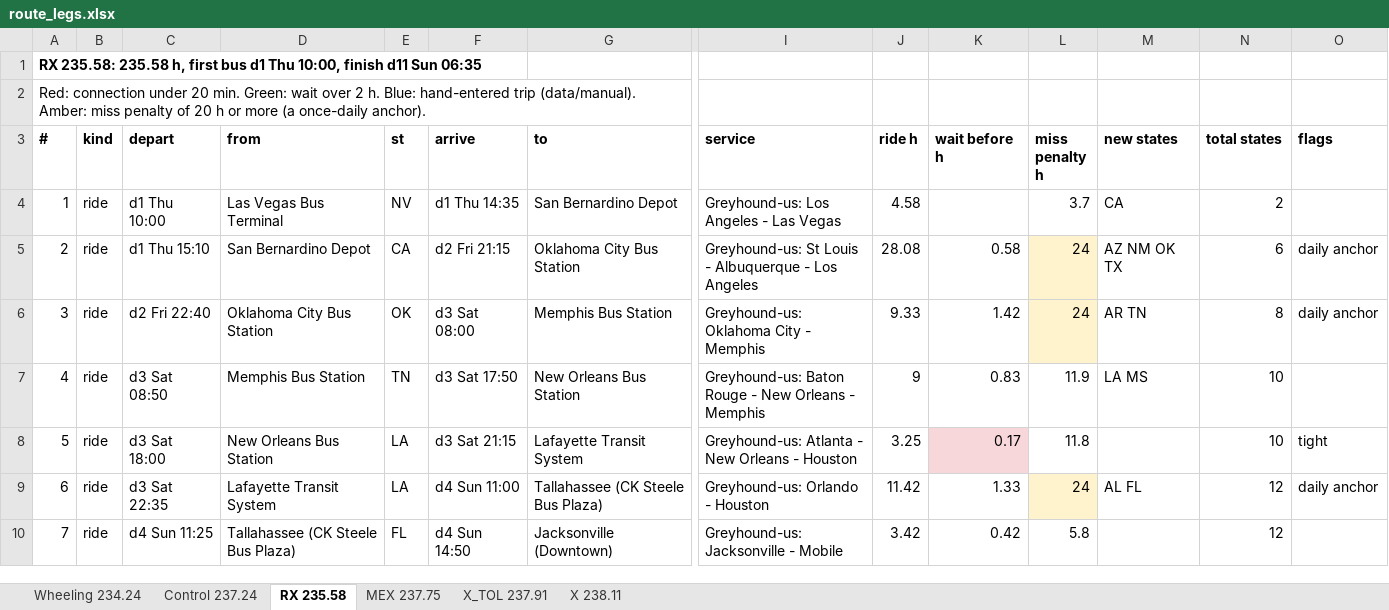
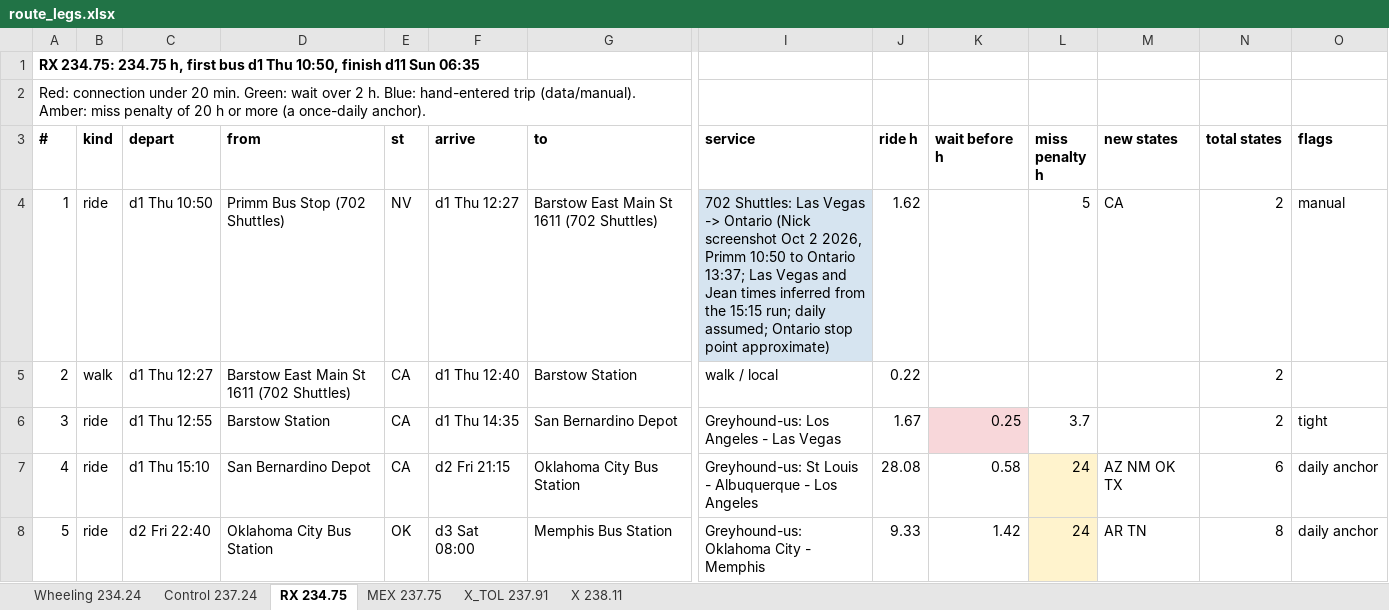
Before and after one commit to nick-pruitt-003/surface-transit-record, an Excel workbook: docs/route_legs.xlsx, sheet RX 234.75, drawn as a sheet; only a part is shown, gaps mark what is left out; the shorter side is filled out with more unchanged rows; values as stored, in another font and other column widths than the file's, no borders; addresses are those after the commit; rows hold the shown columns only; the diff names each change by its address in the sheet, - before the commit and + after, or states it on an @@ line.

```diff
--- a/docs/route_legs.xlsx (sheet RX 234.75)
+++ b/docs/route_legs.xlsx (sheet RX 234.75)
-sheet tab: RX 235.58
+sheet tab: RX 234.75
@@ column A (#) renumbered from row 1 down @@
+row 4: 1 | ride | d1 Thu 10:50 | Primm Bus Stop (702 Shuttles) | NV | d1 Thu 12:27 | Barstow East Main St 1611 (702 Shuttles) | 702 Shuttles: Las Vegas -> Ontario (Nick screenshot Oct 2 2026, Primm 10:50 to Ontario 13:37; Las Vegas and Jean times inferred from the 15:15 run; daily assumed; Ontario stop point approximate) | 1.62 |  | 5 | CA | 2 | manual
+row 5: 2 | walk | d1 Thu 12:27 | Barstow East Main St 1611 (702 Shuttles) | CA | d1 Thu 12:40 | Barstow Station | walk / local | 0.22 |  |  |  | 2
-C6 (depart): d1 Thu 10:00
+C6 (depart): d1 Thu 12:55
-D6 (from): Las Vegas Bus Terminal
+D6 (from): Barstow Station
-E6 (st): NV
+E6 (st): CA
-J6 (ride h): 4.58
+J6 (ride h): 1.67
-K6 (wait before h): (empty)
+K6 (wait before h): 0.25
-K6 fill: none
+K6 fill: #F8D7DA
-M6 (new states): CA
+M6 (new states): (empty)
-O6 (flags): (empty)
+O6 (flags): tight
```
Also changed, not shown: 6 other files.
